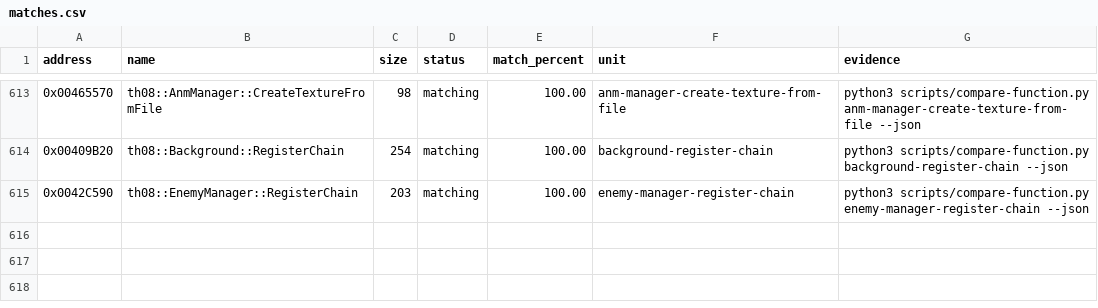
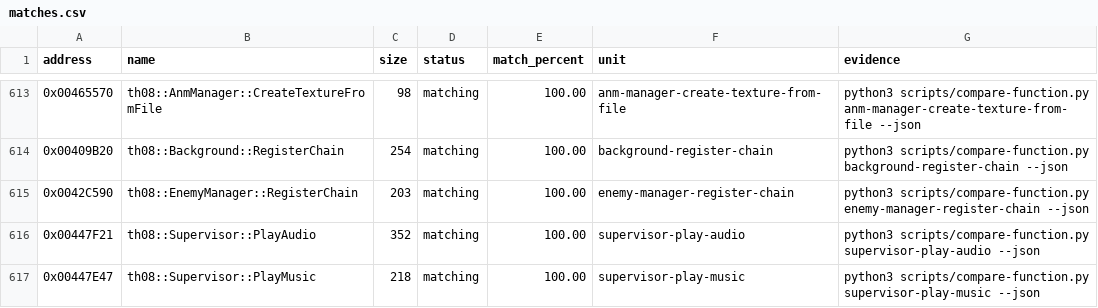
Before and after one commit to N0zoM1z0/th08, a CSV file: config/matches.csv, drawn as a sheet; only a part is shown, gaps mark what is left out.

Commit message:
gpt-web: exact supervisor audio wrappers

```diff
--- a/config/matches.csv
+++ b/config/matches.csv
@@ -615 +615,3 @@ address,name,size,status,match_percent,unit,evidence
 0x0042C590,th08::EnemyManager::RegisterChain,203,matching,100.00,enemy-manager-register-chain,python3 scripts/compare-function.py enemy-manager-register-chain --json
+0x00447F21,th08::Supervisor::PlayAudio,352,matching,100.00,supervisor-play-audio,python3 scripts/compare-function.py supervisor-play-audio --json
+0x00447E47,th08::Supervisor::PlayMusic,218,matching,100.00,supervisor-play-music,python3 scripts/compare-function.py supervisor-play-music --json
```
Also changed, not shown: config/implemented.csv, config/mapping.csv, 5 other files.
